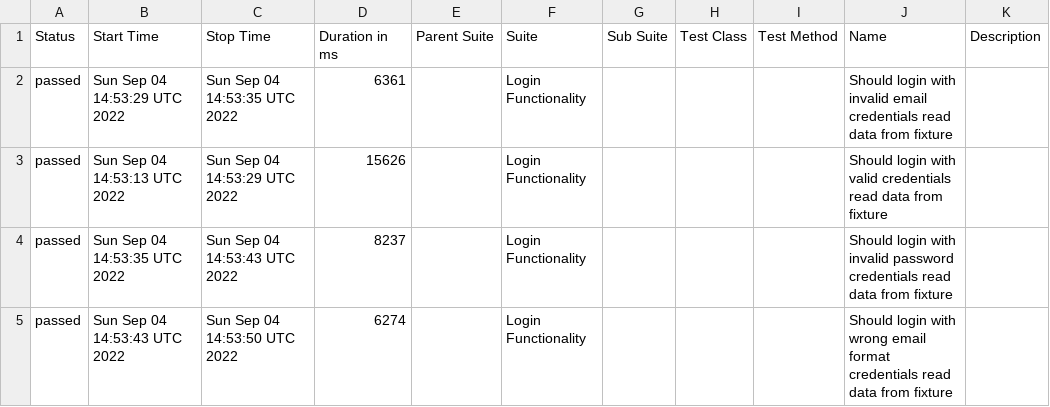
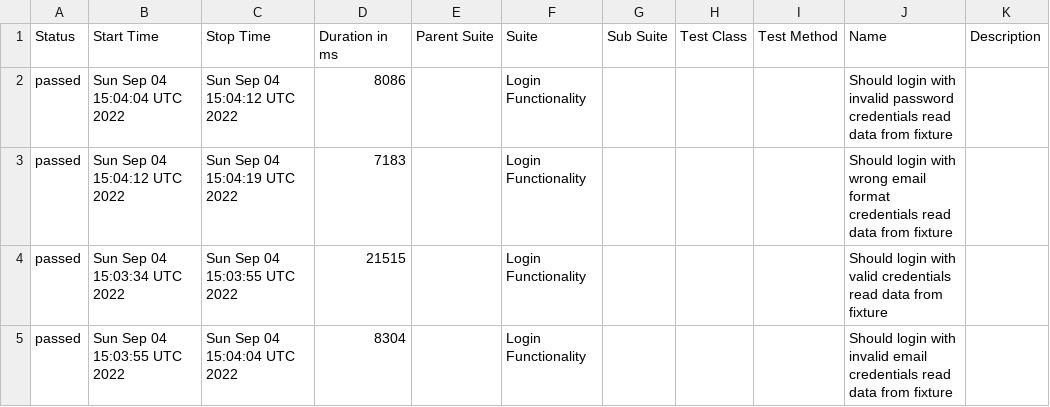
Before and after one commit to Olegtron/Cypress-allure-fix, a CSV file: docs/data/suites.csv, drawn as a sheet.

```diff
--- a/docs/data/suites.csv
+++ b/docs/data/suites.csv
@@ -1,5 +1,5 @@
 "Status","Start Time","Stop Time","Duration in ms","Parent Suite","Suite","Sub Suite","Test Class","Test Method","Name","Description"
-"passed","Sun Sep 04 14:53:29 UTC 2022","Sun Sep 04 14:53:35 UTC 2022","6361","","Login Functionality","","","","Should login with invalid email credentials read data from fixture",""
-"passed","Sun Sep 04 14:53:13 UTC 2022","Sun Sep 04 14:53:29 UTC 2022","15626","","Login Functionality","","","","Should login with valid credentials read data from fixture",""
-"passed","Sun Sep 04 14:53:35 UTC 2022","Sun Sep 04 14:53:43 UTC 2022","8237","","Login Functionality","","","","Should login with invalid password credentials read data from fixture",""
-"passed","Sun Sep 04 14:53:43 UTC 2022","Sun Sep 04 14:53:50 UTC 2022","6274","","Login Functionality","","","","Should login with wrong email format credentials read data from fixture",""
+"passed","Sun Sep 04 15:04:04 UTC 2022","Sun Sep 04 15:04:12 UTC 2022","8086","","Login Functionality","","","","Should login with invalid password credentials read data from fixture",""
+"passed","Sun Sep 04 15:04:12 UTC 2022","Sun Sep 04 15:04:19 UTC 2022","7183","","Login Functionality","","","","Should login with wrong email format credentials read data from fixture",""
+"passed","Sun Sep 04 15:03:34 UTC 2022","Sun Sep 04 15:03:55 UTC 2022","21515","","Login Functionality","","","","Should login with valid credentials read data from fixture",""
+"passed","Sun Sep 04 15:03:55 UTC 2022","Sun Sep 04 15:04:04 UTC 2022","8304","","Login Functionality","","","","Should login with invalid email credentials read data from fixture",""
```
Also changed, not shown: 17 other files.
